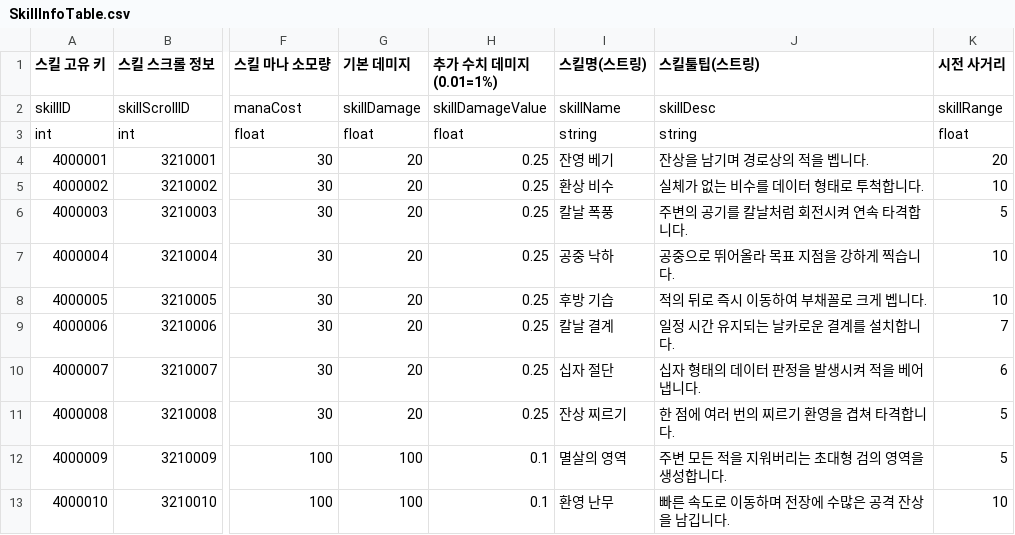
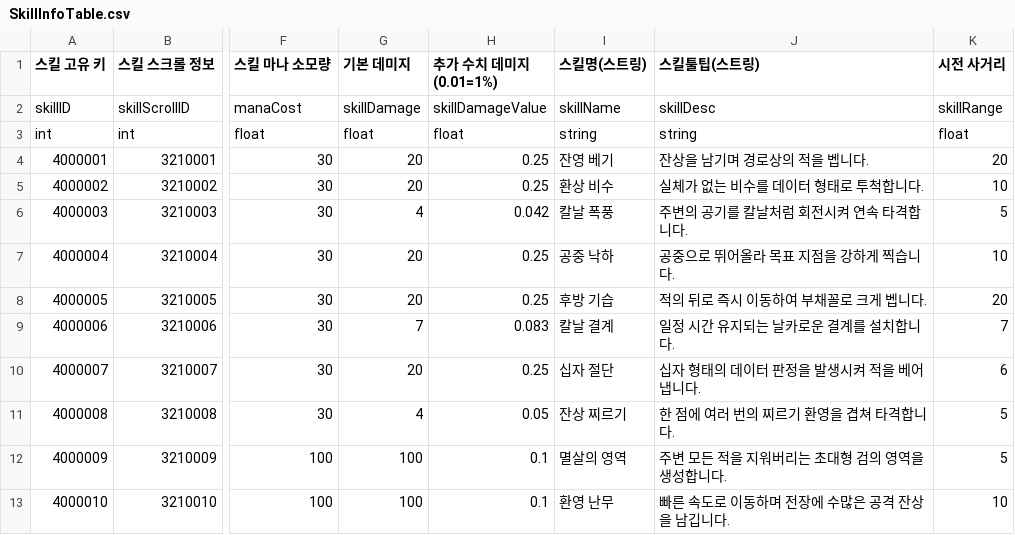
Before and after one commit to GodKong2431/Memorium, a CSV file: Assets/04. CSV/Skill/SkillInfoTable.csv, drawn as a sheet; only a part is shown, gaps mark what is left out; the diff names each change by its address in the sheet, - before the commit and + after, or states it on an @@ line.

```diff
--- a/Assets/04. CSV/Skill/SkillInfoTable.csv
+++ b/Assets/04. CSV/Skill/SkillInfoTable.csv
-G6 (기본 데미지): 20
+G6 (기본 데미지): 4
-H6 (추가 수치 데미지 (0.01=1%)): 0.25
+H6 (추가 수치 데미지 (0.01=1%)): 0.042
-K8 (시전 사거리): 10
+K8 (시전 사거리): 20
-G9 (기본 데미지): 20
+G9 (기본 데미지): 7
-H9 (추가 수치 데미지 (0.01=1%)): 0.25
+H9 (추가 수치 데미지 (0.01=1%)): 0.083
-G11 (기본 데미지): 20
+G11 (기본 데미지): 4
-H11 (추가 수치 데미지 (0.01=1%)): 0.25
+H11 (추가 수치 데미지 (0.01=1%)): 0.05
```
Also changed, not shown: Assets/04. CSV/Skill/SkillModule3Table.csv.
